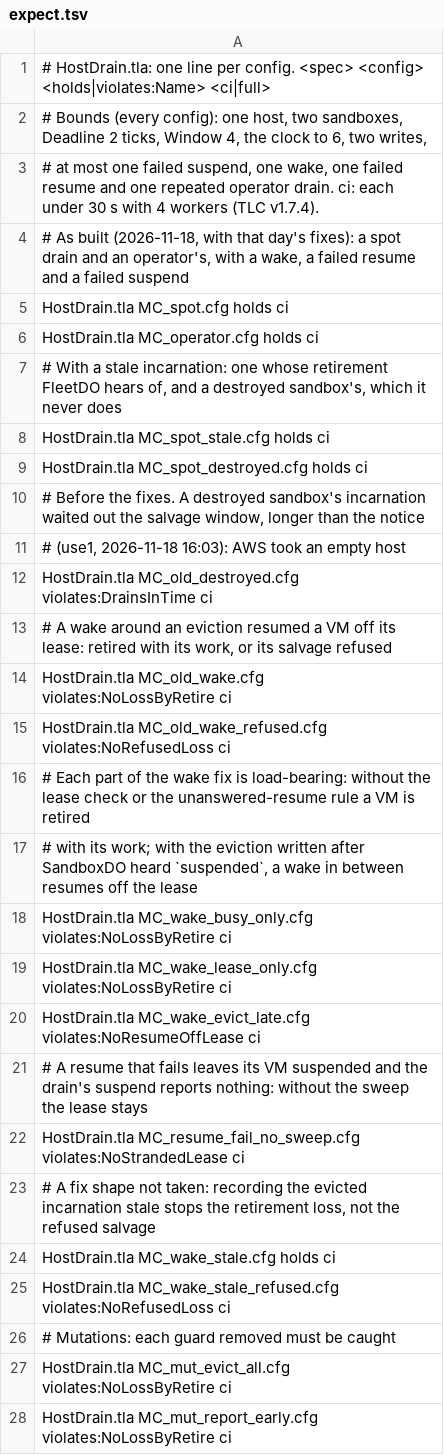
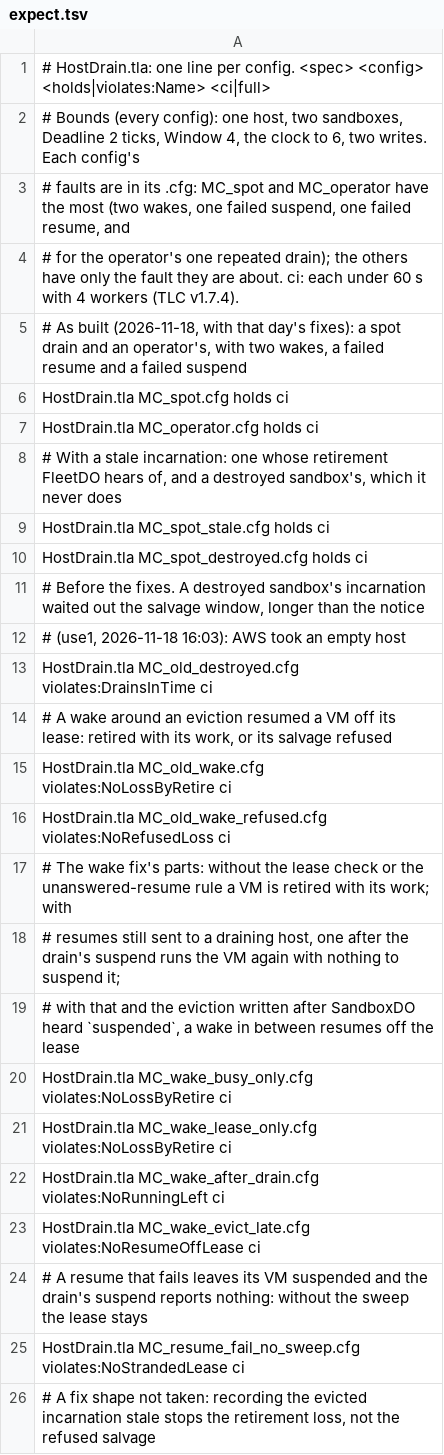
Before and after one commit to by77er/nest, a TSV file: verification/tla/host-drain/expect.tsv, drawn as a sheet; only a part is shown; the shorter side is filled out with more unchanged rows.

```diff
--- a/verification/tla/host-drain/expect.tsv
+++ b/verification/tla/host-drain/expect.tsv
@@ -1,5 +1,6 @@
 # HostDrain.tla: one line per config.  <spec> <config> <holds|violates:Name> <ci|full>
-# Bounds (every config): one host, two sandboxes, Deadline 2 ticks, Window 4, the clock to 6, two writes,
-# at most one failed suspend, one wake, one failed resume and one repeated operator drain. ci: each under 30 s with 4 workers (TLC v1.7.4).
-# As built (2026-11-18, with that day's fixes): a spot drain and an operator's, with a wake, a failed resume and a failed suspend
+# Bounds (every config): one host, two sandboxes, Deadline 2 ticks, Window 4, the clock to 6, two writes. Each config's
+# faults are in its .cfg: MC_spot and MC_operator have the most (two wakes, one failed suspend, one failed resume, and
+# for the operator's one repeated drain); the others have only the fault they are about. ci: each under 60 s with 4 workers (TLC v1.7.4).
+# As built (2026-11-18, with that day's fixes): a spot drain and an operator's, with two wakes, a failed resume and a failed suspend
 HostDrain.tla  MC_spot.cfg                    holds                          ci
@@ -15,6 +16,8 @@ HostDrain.tla  MC_old_wake.cfg                violates:NoLossByRetire        ci
 HostDrain.tla  MC_old_wake_refused.cfg        violates:NoRefusedLoss         ci
-# Each part of the wake fix is load-bearing: without the lease check or the unanswered-resume rule a VM is retired
-# with its work; with the eviction written after SandboxDO heard `suspended`, a wake in between resumes off the lease
+# The wake fix's parts: without the lease check or the unanswered-resume rule a VM is retired with its work; with
+# resumes still sent to a draining host, one after the drain's suspend runs the VM again with nothing to suspend it;
+# with that and the eviction written after SandboxDO heard `suspended`, a wake in between resumes off the lease
 HostDrain.tla  MC_wake_busy_only.cfg          violates:NoLossByRetire        ci
 HostDrain.tla  MC_wake_lease_only.cfg         violates:NoLossByRetire        ci
+HostDrain.tla  MC_wake_after_drain.cfg        violates:NoRunningLeft         ci
 HostDrain.tla  MC_wake_evict_late.cfg         violates:NoResumeOffLease      ci
```
Also changed, not shown: 31 other files.
